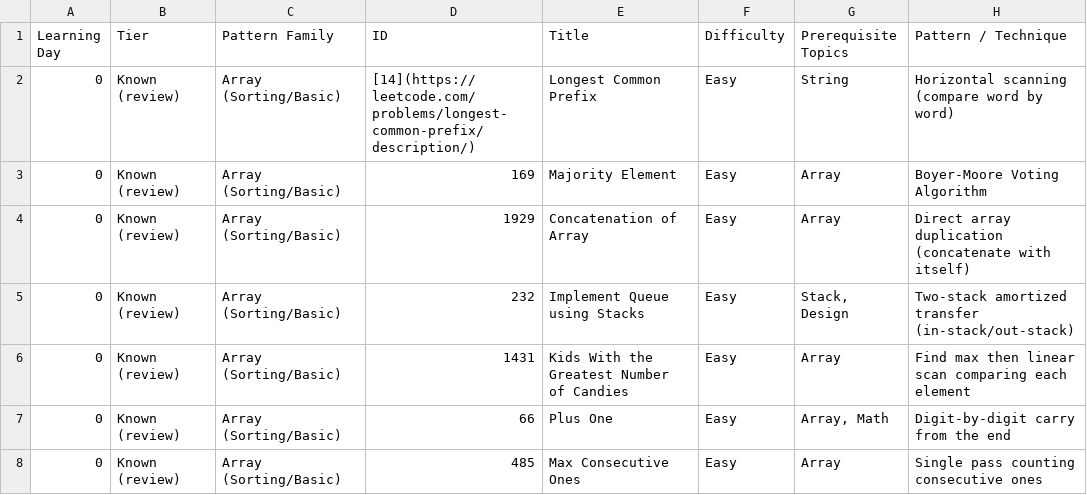
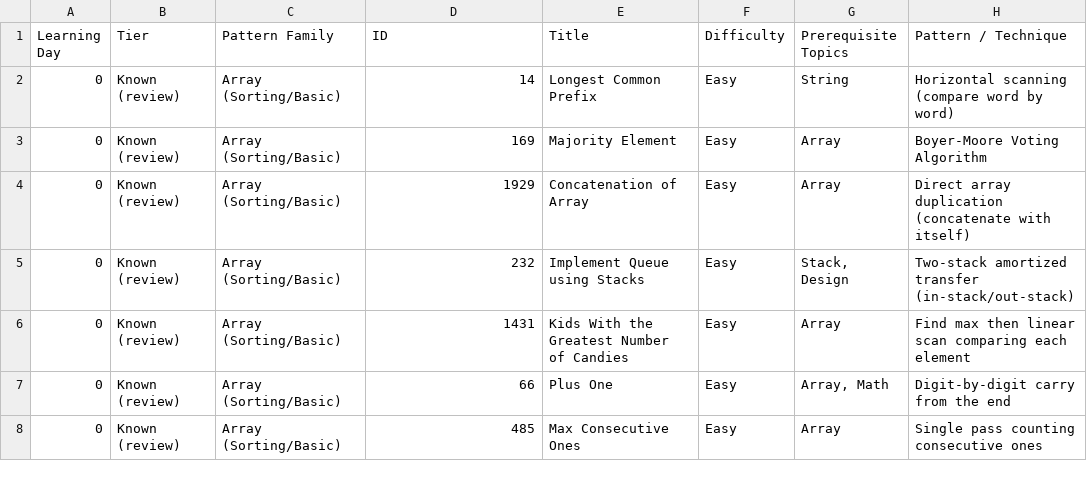
Before and after one commit to HarshPatil1012/JavaDSA, a CSV file: dsa_master_practice_sheet.csv, drawn as a sheet; only a part is shown; the diff names each change by its address in the sheet, - before the commit and + after, or states it on an @@ line.

Commit message:
Update dsa_master_practice_sheet.csv

```diff
--- a/dsa_master_practice_sheet.csv
+++ b/dsa_master_practice_sheet.csv
-D2 (ID): [14](https://leetcode.com/problems/longest-common-prefix/description/)
+D2 (ID): 14
```
